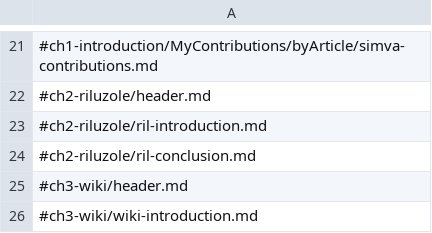
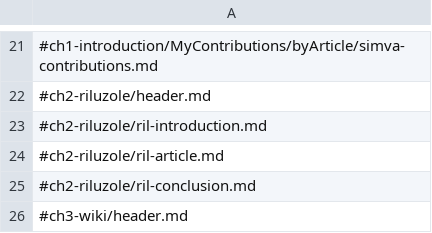
Before and after one commit to nrobin24/pharmacology-thesis, a CSV file: outline.csv, drawn as a sheet; only a part is shown, gaps mark what is left out; the shorter side is filled out with more unchanged rows.

```diff
--- a/outline.csv
+++ b/outline.csv
@@ -23,2 +23,3 @@
 #ch2-riluzole/ril-introduction.md
+#ch2-riluzole/ril-article.md
 #ch2-riluzole/ril-conclusion.md
```
Also changed, not shown: 10 other files.
